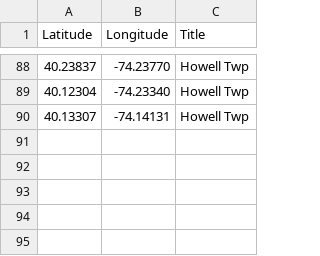
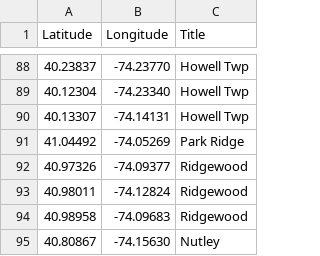
Before and after one commit to Bobcat00/olt_nj, a CSV file: olt.csv, drawn as a sheet; only a part is shown, gaps mark what is left out.

Commit message:
Add Park Ridge, Ridgewood, and Nutley

```diff
--- a/olt.csv
+++ b/olt.csv
@@ -90 +90,6 @@
 40.13307,-74.14131,Howell Twp
+41.04492,-74.05269,Park Ridge
+40.97326,-74.09377,Ridgewood
+40.98011,-74.12824,Ridgewood
+40.98958,-74.09683,Ridgewood
+40.80867,-74.15630,Nutley
```
